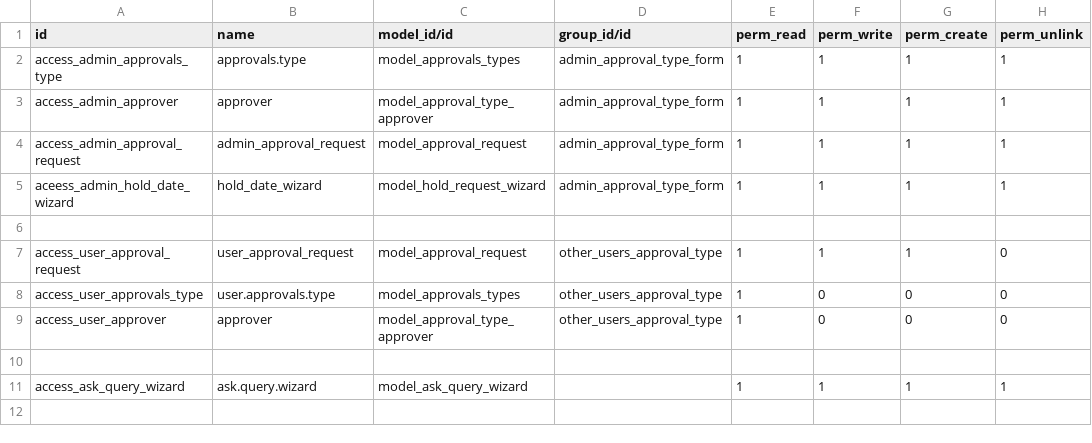
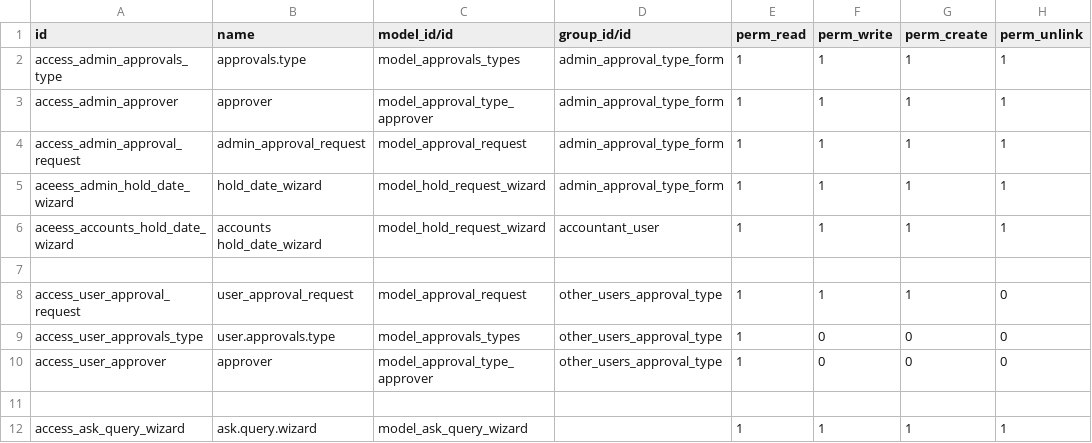
Before and after one commit to Tiju-s-Academy/custom_approval, a CSV file: security/ir.model.access.csv, drawn as a sheet.

Commit message:
accounts user can hold and reject the approval

```diff
--- a/security/ir.model.access.csv
+++ b/security/ir.model.access.csv
@@ -5,2 +5,3 @@ access_admin_approval_request,admin_approval_request,model_approval_request,admi
 aceess_admin_hold_date_wizard,hold_date_wizard,model_hold_request_wizard,admin_approval_type_form,1,1,1,1
+aceess_accounts_hold_date_wizard,accounts hold_date_wizard,model_hold_request_wizard,accountant_user,1,1,1,1
 
```
Also changed, not shown: 1 other file.
